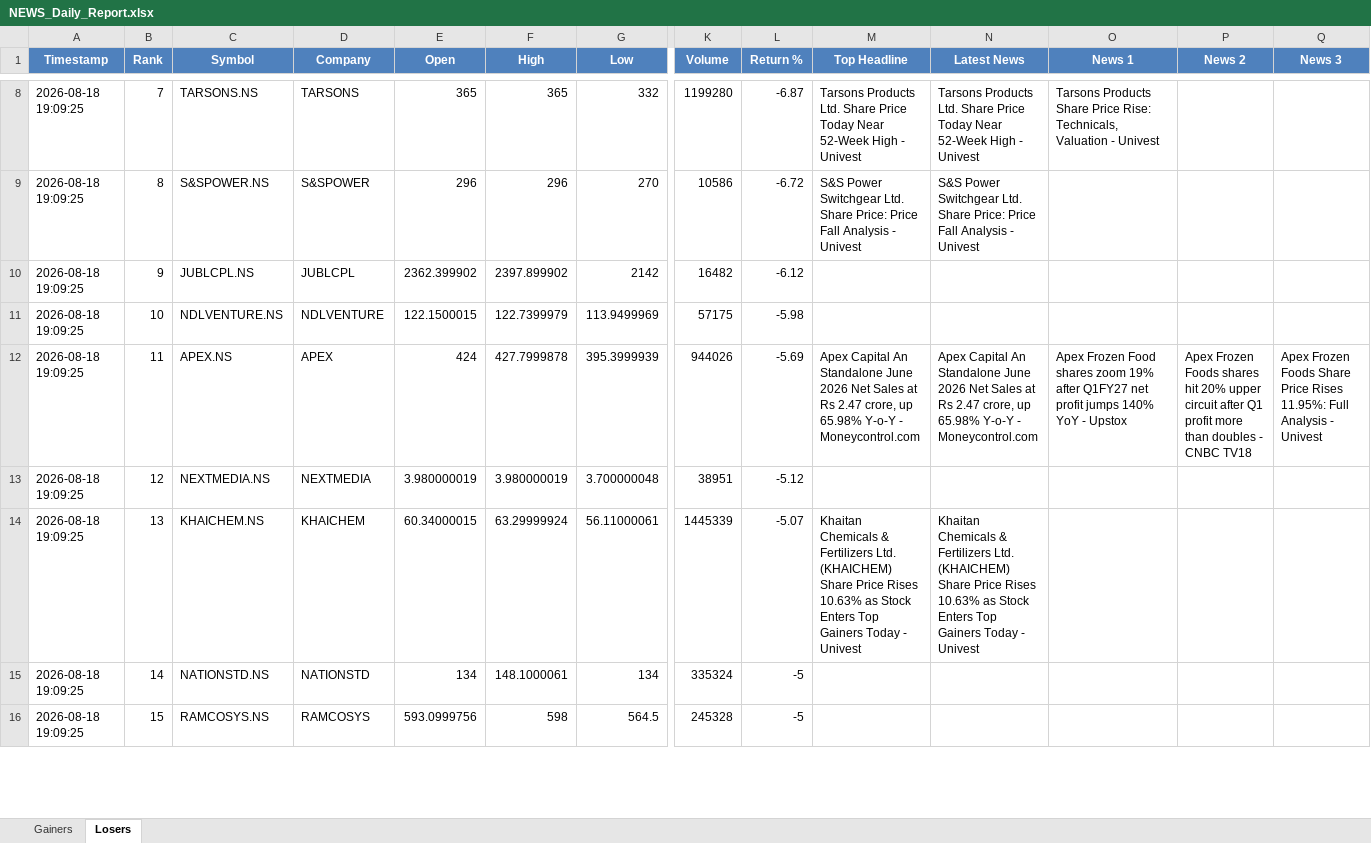
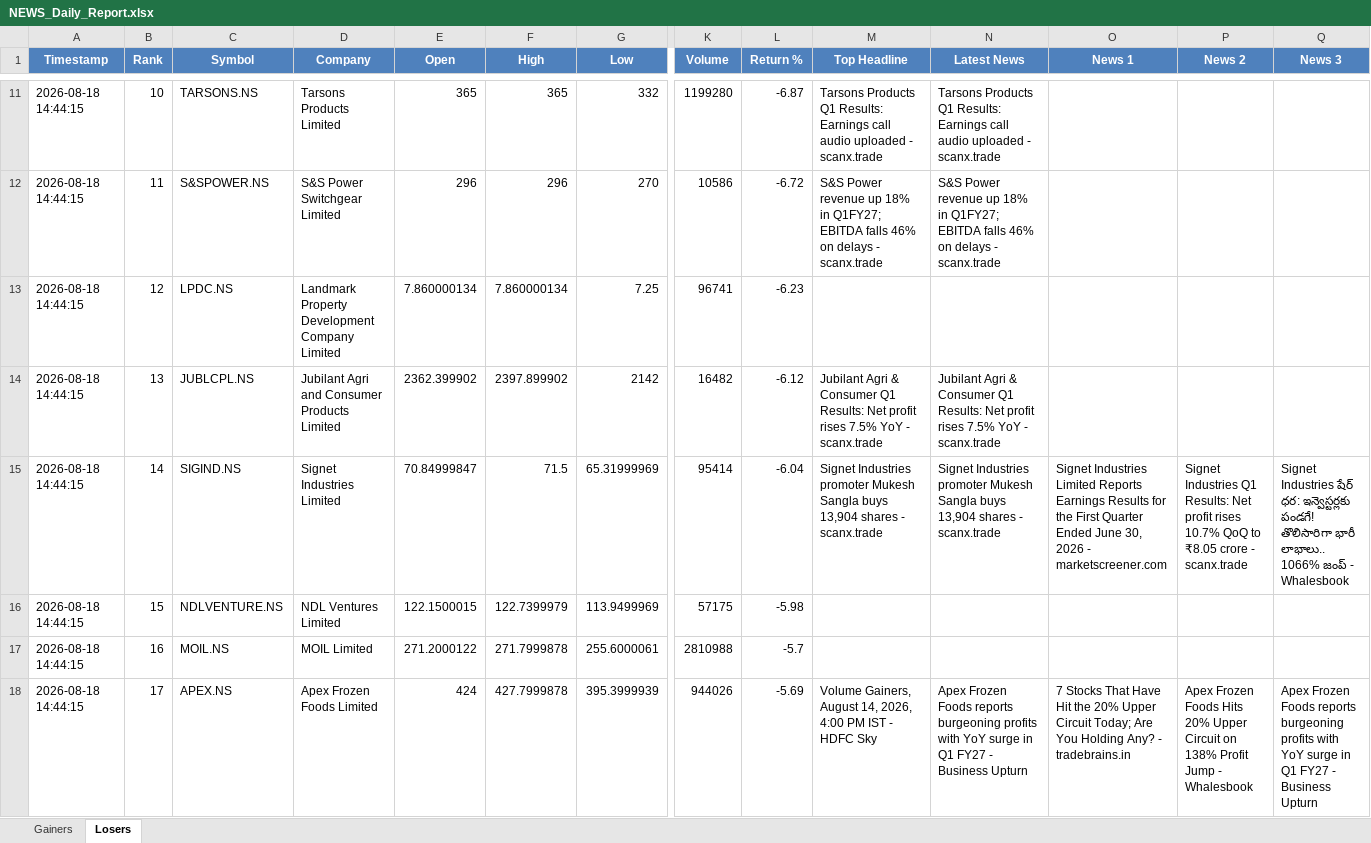
Before and after one commit to PavanSaiNekkala/Swing_Scanner_Latest, an Excel workbook: NEWS_Daily_Report/output/latest/NEWS_Daily_Report.xlsx, sheet Losers, drawn as a sheet; only a part is shown, gaps mark what is left out; values as stored, in another font and other column widths than the file's, no borders; removed rows and columns are numbered as before the commit, all else as after; rows hold the shown columns only; the diff covers the shown part only; the diff names each change by its address in the sheet, - before the commit and + after, or states it on an @@ line.

```diff
--- a/NEWS_Daily_Report/output/latest/NEWS_Daily_Report.xlsx (sheet Losers)
+++ b/NEWS_Daily_Report/output/latest/NEWS_Daily_Report.xlsx (sheet Losers)
-A11:A12 (Timestamp): 2026-08-18 19:09:25
+A11:A12 (Timestamp): 2026-08-18 14:44:15
-B11 (Rank): 7
+B11 (Rank): 10
-D11 (Company): TARSONS
+D11 (Company): Tarsons Products Limited
-M11 (Top Headline): Tarsons Products Ltd. Share Price Today Near 52-Week High - Univest
+M11 (Top Headline): Tarsons Products Q1 Results: Earnings call audio uploaded - scanx.trade
-N11 (Latest News): Tarsons Products Ltd. Share Price Today Near 52-Week High - Univest
+N11 (Latest News): Tarsons Products Q1 Results: Earnings call audio uploaded - scanx.trade
-O11 (News 1): Tarsons Products Share Price Rise: Technicals, Valuation - Univest
+O11 (News 1): (empty)
-B12 (Rank): 8
+B12 (Rank): 11
-D12 (Company): S&SPOWER
+D12 (Company): S&S Power Switchgear Limited
-M12 (Top Headline): S&S Power Switchgear Ltd. Share Price: Price Fall Analysis - Univest
+M12 (Top Headline): S&S Power revenue up 18% in Q1FY27; EBITDA falls 46% on delays - scanx.trade
-N12 (Latest News): S&S Power Switchgear Ltd. Share Price: Price Fall Analysis - Univest
+N12 (Latest News): S&S Power revenue up 18% in Q1FY27; EBITDA falls 46% on delays - scanx.trade
+row 13: 2026-08-18 14:44:15 | 12 | LPDC.NS | Landmark Property Development Company Limited | 7.860000134 | 7.860000134 | 7.25 | 96741 | -6.23
-A14 (Timestamp): 2026-08-18 19:09:25
+A14 (Timestamp): 2026-08-18 14:44:15
-B14 (Rank): 9
+B14 (Rank): 13
-D14 (Company): JUBLCPL
+D14 (Company): Jubilant Agri and Consumer Products Limited
-M14 (Top Headline): (empty)
+M14 (Top Headline): Jubilant Agri & Consumer Q1 Results: Net profit rises 7.5% YoY - scanx.trade
-N14 (Latest News): (empty)
+N14 (Latest News): Jubilant Agri & Consumer Q1 Results: Net profit rises 7.5% YoY - scanx.trade
+row 15: 2026-08-18 14:44:15 | 14 | SIGIND.NS | Signet Industries Limited | 70.84999847 | 71.5 | 65.31999969 | 95414 | -6.04 | Signet Industries promoter Mukesh Sangla buys 13,904 shares - scanx.trade | Signet Industries promoter Mukesh Sangla buys 13,904 shares - scanx.trade | Signet Industries Limited Reports Earnings Results for the First Quarter Ended June 30, 2026 - marketscreener.com | Signet Industries Q1 Results: Net profit rises 10.7% QoQ to ₹8.05 crore - scanx.trade | Signet Industries షేర్ ధర: ఇన్వెస్టర్లకు పండగే! తొలిసారిగా భారీ లాభాలు.. 1066% జంప్ - Whalesbook
-A16 (Timestamp): 2026-08-18 19:09:25
+A16 (Timestamp): 2026-08-18 14:44:15
-B16 (Rank): 10
+B16 (Rank): 15
-D16 (Company): NDLVENTURE
+D16 (Company): NDL Ventures Limited
+row 17: 2026-08-18 14:44:15 | 16 | MOIL.NS | MOIL Limited | 271.2000122 | 271.7999878 | 255.6000061 | 2810988 | -5.7
-A18 (Timestamp): 2026-08-18 19:09:25
+A18 (Timestamp): 2026-08-18 14:44:15
-B18 (Rank): 11
+B18 (Rank): 17
-D18 (Company): APEX
+D18 (Company): Apex Frozen Foods Limited
-M18 (Top Headline): Apex Capital An Standalone June 2026 Net Sales at Rs 2.47 crore, up 65.98% Y-o-Y - Moneycontrol.com
+M18 (Top Headline): Volume Gainers, August 14, 2026, 4:00 PM IST - HDFC Sky
-N18 (Latest News): Apex Capital An Standalone June 2026 Net Sales at Rs 2.47 crore, up 65.98% Y-o-Y - Moneycontrol.com
+N18 (Latest News): Apex Frozen Foods reports burgeoning profits with YoY surge in Q1 FY27 - Business Upturn
-O18 (News 1): Apex Frozen Food shares zoom 19% after Q1FY27 net profit jumps 140% YoY - Upstox
+O18 (News 1): 7 Stocks That Have Hit the 20% Upper Circuit Today; Are You Holding Any? - tradebrains.in
-P18 (News 2): …Frozen Foods shares hit 20% upper circuit after Q1 profit more than doubles - CNBC TV18
+P18 (News 2): …Frozen Foods Hits 20% Upper Circuit on 138% Profit Jump - Whalesbook
-Q18 (News 3): …Frozen Foods Share Price Rises 11.95%: Full Analysis - Univest
+Q18 (News 3): …Frozen Foods reports burgeoning profits with YoY surge in Q1 FY27 - Business Upturn
-row 13: 2026-08-18 19:09:25 | 12 | NEXTMEDIA.NS | NEXTMEDIA | 3.980000019 | 3.980000019 | 3.700000048 | 38951 | -5.12
-row 14: 2026-08-18 19:09:25 | 13 | KHAICHEM.NS | KHAICHEM | 60.34000015 | 63.29999924 | 56.11000061 | 1445339 | -5.07 | Khaitan Chemicals & Fertilizers Ltd. (KHAICHEM) Share Price Rises 10.63% as Stock Enters Top Gainers Today - Univest | Khaitan Chemicals & Fertilizers Ltd. (KHAICHEM) Share Price Rises 10.63% as Stock Enters Top Gainers Today - Univest
-row 15: 2026-08-18 19:09:25 | 14 | NATIONSTD.NS | NATIONSTD | 134 | 148.1000061 | 134 | 335324 | -5
-row 16: 2026-08-18 19:09:25 | 15 | RAMCOSYS.NS | RAMCOSYS | 593.0999756 | 598 | 564.5 | 245328 | -5
```
Also changed, not shown: 3 added rows, 2 removed rows and 73 edited cells elsewhere in this sheet, sheet Gainers, NEWS_Daily_Report/output/history/NEWS_Daily_Report_History.xlsx, 1 other file.
